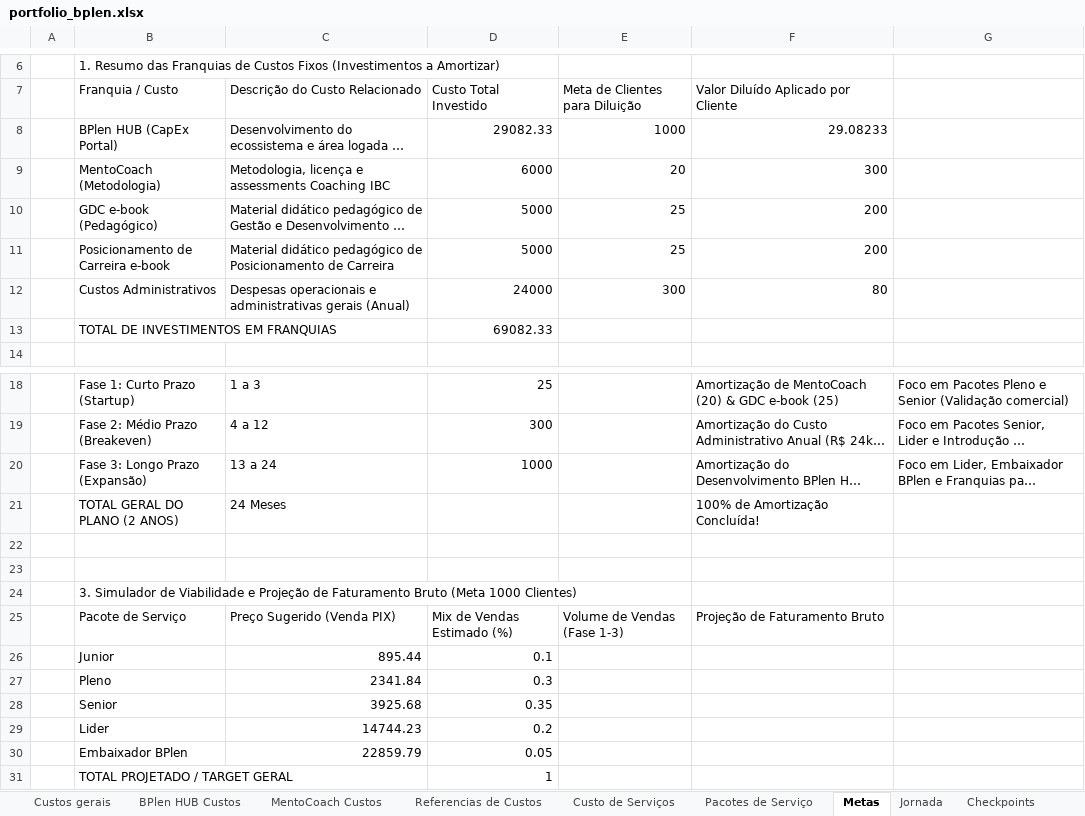
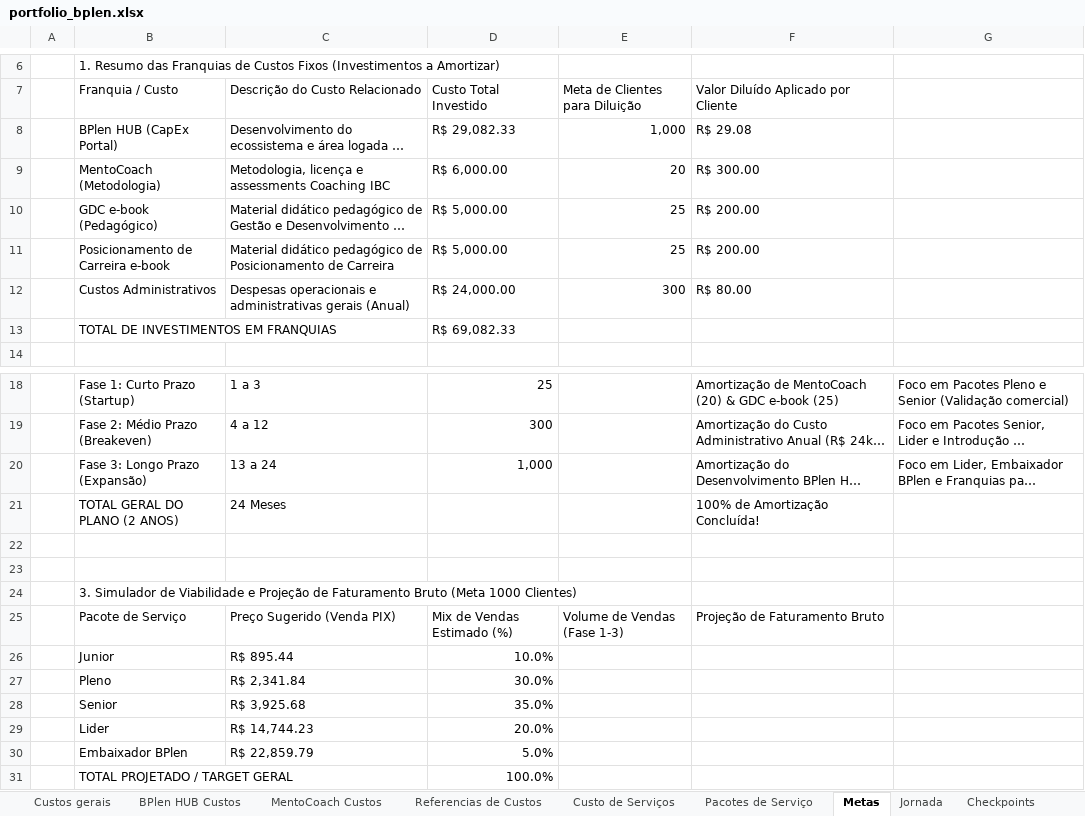
Before and after one commit to legnp/BPlenHUB, an Excel workbook: portfolio/portfolio_bplen.xlsx, sheet Metas, drawn as a sheet; only a part is shown, gaps mark what is left out; long unchanged cells end in …; values as stored, in another font and other column widths than the file's, no cell formats; charts and pictures not drawn; the diff names each change by its address in the sheet, - before the commit and + after, or states it on an @@ line.

```diff
--- a/portfolio/portfolio_bplen.xlsx (sheet Metas)
+++ b/portfolio/portfolio_bplen.xlsx (sheet Metas)
-D8 (Custo Total Investido): 29082.33
+D8 (Custo Total Investido): R$ 29,082.33
-E8 (Meta de Clientes para Diluição): 1000
+E8 (Meta de Clientes para Diluição): 1,000
-F8: 29.08233
+F8: R$ 29.08
-D9 (Custo Total Investido): 6000
+D9 (Custo Total Investido): R$ 6,000.00
-F9: 300
+F9: R$ 300.00
-D10:D11 (Custo Total Investido): 5000
+D10:D11 (Custo Total Investido): R$ 5,000.00
-F10:F11: 200
+F10:F11: R$ 200.00
-D12 (Custo Total Investido): 24000
+D12 (Custo Total Investido): R$ 24,000.00
-F12: 80
+F12: R$ 80.00
-D13 (Custo Total Investido): 69082.33
+D13 (Custo Total Investido): R$ 69,082.33
-D20 (Custo Total Investido): 1000
+D20 (Custo Total Investido): 1,000
-C26 (Descrição do Custo Relacionado): 895.44
+C26 (Descrição do Custo Relacionado): R$ 895.44
-D26 (Custo Total Investido): 0.1
+D26 (Custo Total Investido): 10.0%
-C27 (Descrição do Custo Relacionado): 2341.84
+C27 (Descrição do Custo Relacionado): R$ 2,341.84
-D27 (Custo Total Investido): 0.3
+D27 (Custo Total Investido): 30.0%
-C28 (Descrição do Custo Relacionado): 3925.68
+C28 (Descrição do Custo Relacionado): R$ 3,925.68
-D28 (Custo Total Investido): 0.35
+D28 (Custo Total Investido): 35.0%
-C29 (Descrição do Custo Relacionado): 14744.23
+C29 (Descrição do Custo Relacionado): R$ 14,744.23
-D29 (Custo Total Investido): 0.2
+D29 (Custo Total Investido): 20.0%
-C30 (Descrição do Custo Relacionado): 22859.79
+C30 (Descrição do Custo Relacionado): R$ 22,859.79
-D30 (Custo Total Investido): 0.05
+D30 (Custo Total Investido): 5.0%
-D31 (Custo Total Investido): 1
+D31 (Custo Total Investido): 100.0%
```
Also changed, not shown: sheet Custo de Serviços, sheet Pacotes de Serviço, sheet Referencias de Custos, sheet BPlen HUB Custos, sheet Custos gerais, sheet Checkpoints, 1 more sheet, cell formats, charts or pictures, 1 other file.
